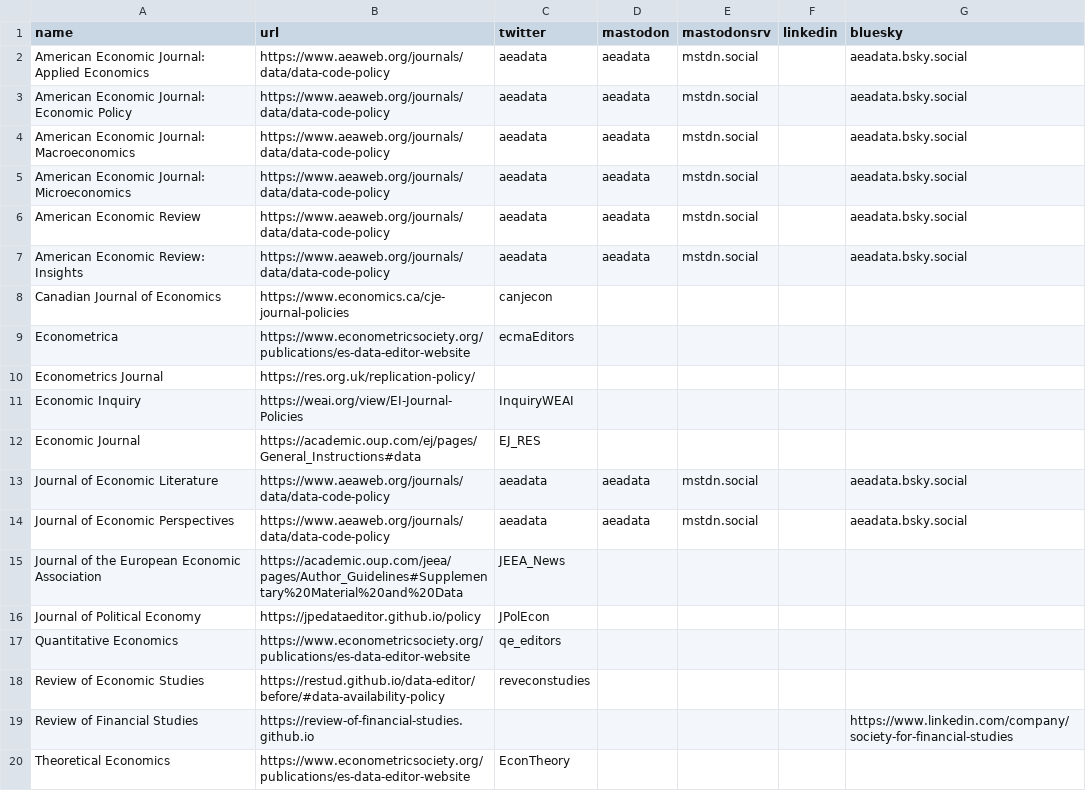
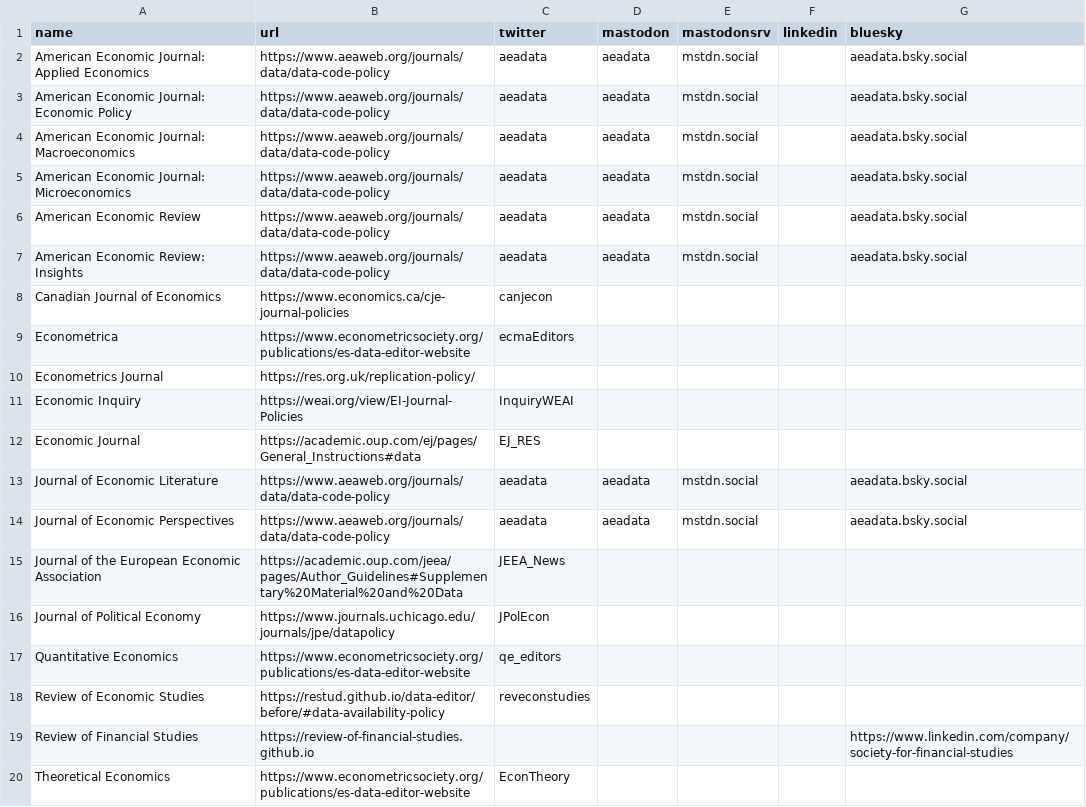
Before and after one commit to social-science-data-editors/DCAS, a CSV file: _data/journals.csv, drawn as a sheet.

```diff
--- a/_data/journals.csv
+++ b/_data/journals.csv
@@ -15,3 +15,3 @@ Journal of Economic Perspectives,https://www.aeaweb.org/journals/data/data-code-
 Journal of the European Economic Association,https://academic.oup.com/jeea/pages/Author_Guidelines#Supplementary%20Material%20and%20Data,JEEA_News,,,,
-Journal of Political Economy,https://jpedataeditor.github.io/policy,JPolEcon,,,,
+Journal of Political Economy,https://www.journals.uchicago.edu/journals/jpe/datapolicy,JPolEcon,,,,
 Quantitative Economics,https://www.econometricsociety.org/publications/es-data-editor-website,qe_editors,,,,
```
Also changed, not shown: 1 other file.
